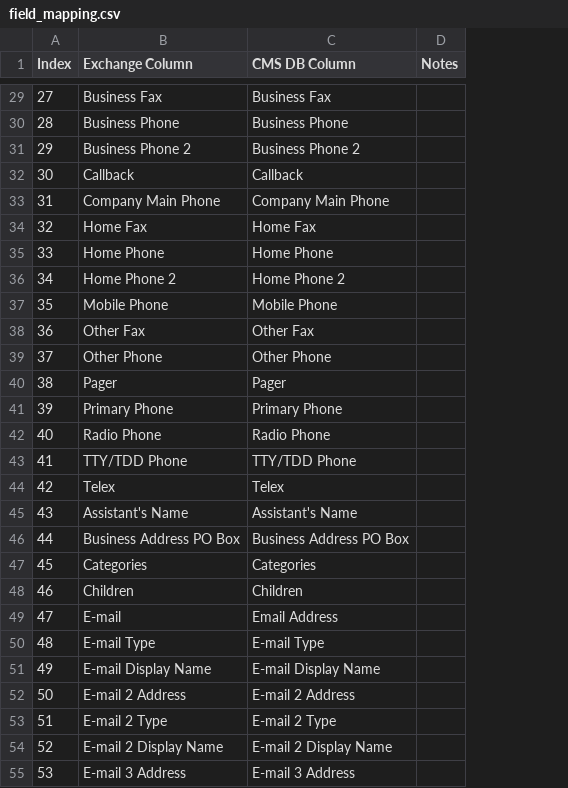
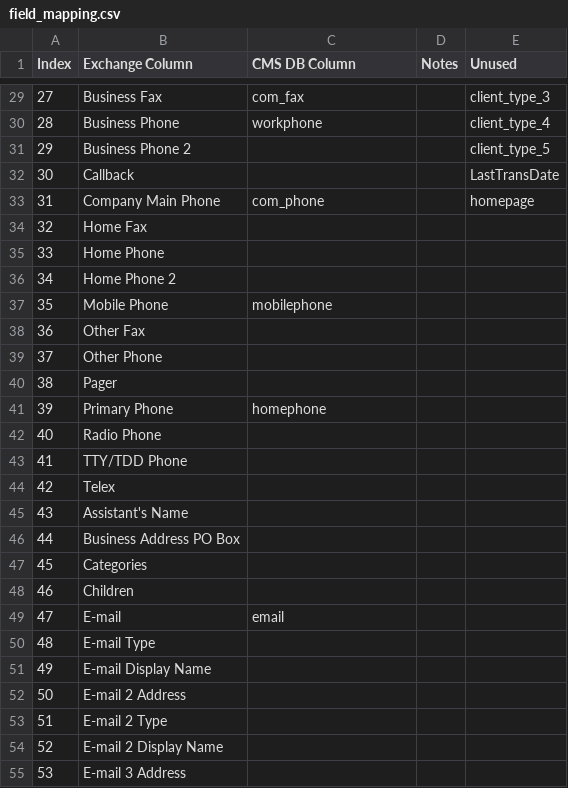
Before and after one commit to brad-windermere/cms_exchanger, a CSV file: field_mapping.csv, drawn as a sheet; only a part is shown, gaps mark what is left out; the diff covers the shown part only; the diff names each change by its address in the sheet, - before the commit and + after, or states it on an @@ line.

```diff
--- a/field_mapping.csv
+++ b/field_mapping.csv
+column E (Unused), rows 29-33: client_type_3 | client_type_4 | client_type_5 | LastTransDate | homepage
-C29 (CMS DB Column): Business Fax
+C29 (CMS DB Column): com_fax
-C30 (CMS DB Column): Business Phone
+C30 (CMS DB Column): workphone
-C31 (CMS DB Column): Business Phone 2
+C31 (CMS DB Column): (empty)
-C32 (CMS DB Column): Callback
+C32 (CMS DB Column): (empty)
-C33 (CMS DB Column): Company Main Phone
+C33 (CMS DB Column): com_phone
-C34 (CMS DB Column): Home Fax
+C34 (CMS DB Column): (empty)
-C35 (CMS DB Column): Home Phone
+C35 (CMS DB Column): (empty)
-C36 (CMS DB Column): Home Phone 2
+C36 (CMS DB Column): (empty)
-C37 (CMS DB Column): Mobile Phone
+C37 (CMS DB Column): mobilephone
-C38 (CMS DB Column): Other Fax
+C38 (CMS DB Column): (empty)
-C39 (CMS DB Column): Other Phone
+C39 (CMS DB Column): (empty)
-C40 (CMS DB Column): Pager
+C40 (CMS DB Column): (empty)
-C41 (CMS DB Column): Primary Phone
+C41 (CMS DB Column): homephone
-C42 (CMS DB Column): Radio Phone
+C42 (CMS DB Column): (empty)
-C43 (CMS DB Column): TTY/TDD Phone
+C43 (CMS DB Column): (empty)
-C44 (CMS DB Column): Telex
+C44 (CMS DB Column): (empty)
-C45 (CMS DB Column): Assistant's Name
+C45 (CMS DB Column): (empty)
-C46 (CMS DB Column): Business Address PO Box
+C46 (CMS DB Column): (empty)
-C47 (CMS DB Column): Categories
+C47 (CMS DB Column): (empty)
-C48 (CMS DB Column): Children
+C48 (CMS DB Column): (empty)
-C49 (CMS DB Column): Email Address
+C49 (CMS DB Column): email
-C50 (CMS DB Column): E-mail Type
+C50 (CMS DB Column): (empty)
-C51 (CMS DB Column): E-mail Display Name
+C51 (CMS DB Column): (empty)
-C52 (CMS DB Column): E-mail 2 Address
+C52 (CMS DB Column): (empty)
-C53 (CMS DB Column): E-mail 2 Type
+C53 (CMS DB Column): (empty)
-C54 (CMS DB Column): E-mail 2 Display Name
+C54 (CMS DB Column): (empty)
-C55 (CMS DB Column): E-mail 3 Address
+C55 (CMS DB Column): (empty)
```
Also changed, not shown: 39 edited cells elsewhere in this file, 10 other files.
